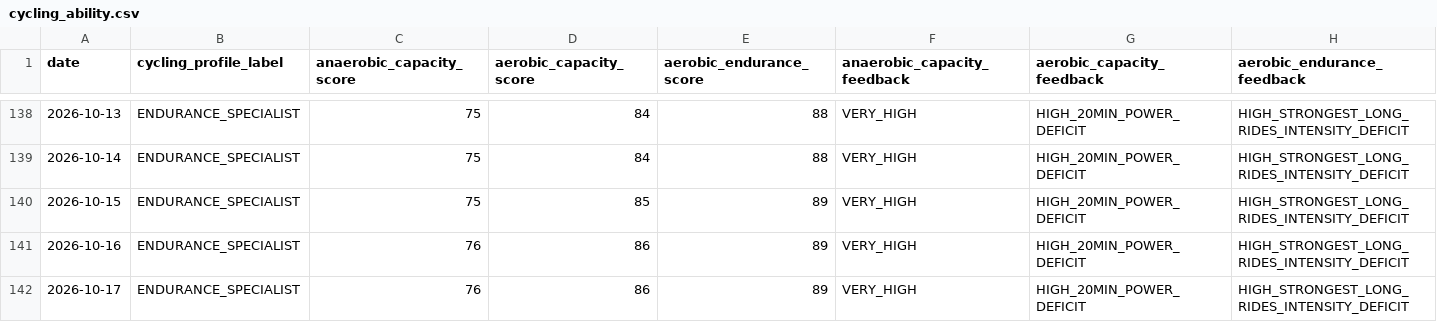
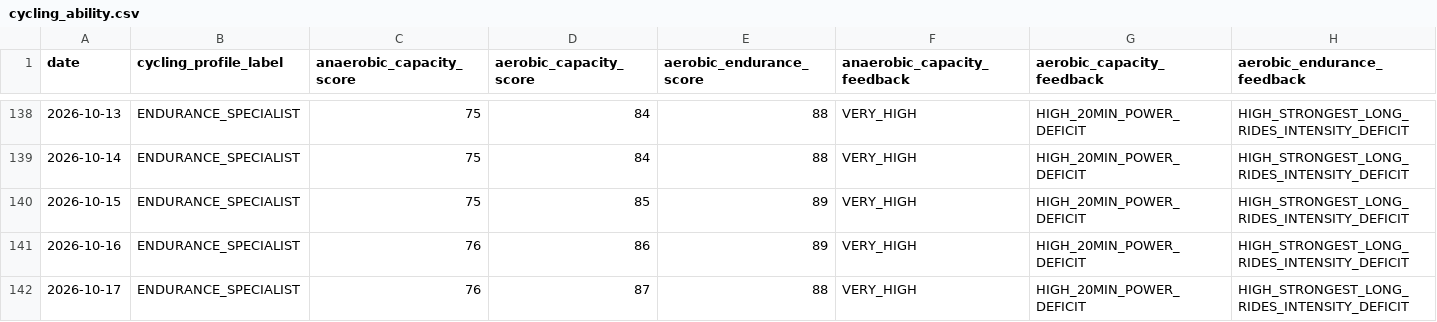
Before and after one commit to esquiremurphington/training-data, a CSV file: cycling_ability.csv, drawn as a sheet; only a part is shown, gaps mark what is left out.

Commit message:
sync Cycling Ability — 2026-10-17 05:01 UTC

```diff
--- a/cycling_ability.csv
+++ b/cycling_ability.csv
@@ -141,2 +141,2 @@ date,cycling_profile_label,anaerobic_capacity_score,aerobic_capacity_score,aerob
 2026-10-16,ENDURANCE_SPECIALIST,76,86,89,VERY_HIGH,HIGH_20MIN_POWER_DEFICIT,HIGH_STRONGEST_LONG_RIDES_INTENSITY_DEFICIT
-2026-10-17,ENDURANCE_SPECIALIST,76,86,89,VERY_HIGH,HIGH_20MIN_POWER_DEFICIT,HIGH_STRONGEST_LONG_RIDES_INTENSITY_DEFICIT
+2026-10-17,ENDURANCE_SPECIALIST,76,87,88,VERY_HIGH,HIGH_20MIN_POWER_DEFICIT,HIGH_STRONGEST_LONG_RIDES_INTENSITY_DEFICIT
```
